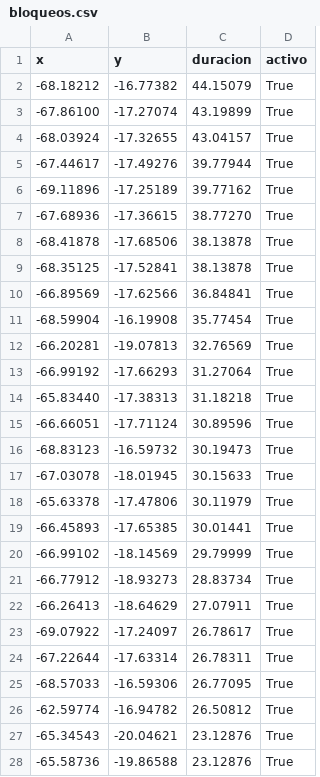
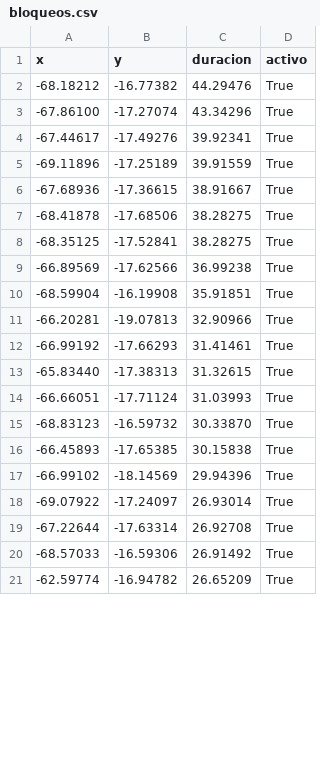
Before and after one commit to mauforonda/pobreza_bloqueos, a CSV file: static/bloqueos.csv, drawn as a sheet; only a part is shown; the diff covers the shown part only.

```diff
--- a/static/bloqueos.csv
+++ b/static/bloqueos.csv
@@ -1,28 +1,21 @@
 x,y,duracion,activo
--68.18212,-16.77382,44.15079,True
--67.86100,-17.27074,43.19899,True
--68.03924,-17.32655,43.04157,True
--67.44617,-17.49276,39.77944,True
--69.11896,-17.25189,39.77162,True
--67.68936,-17.36615,38.77270,True
--68.41878,-17.68506,38.13878,True
--68.35125,-17.52841,38.13878,True
--66.89569,-17.62566,36.84841,True
--68.59904,-16.19908,35.77454,True
--66.20281,-19.07813,32.76569,True
--66.99192,-17.66293,31.27064,True
--65.83440,-17.38313,31.18218,True
--66.66051,-17.71124,30.89596,True
--68.83123,-16.59732,30.19473,True
--67.03078,-18.01945,30.15633,True
--65.63378,-17.47806,30.11979,True
--66.45893,-17.65385,30.01441,True
--66.99102,-18.14569,29.79999,True
--66.77912,-18.93273,28.83734,True
--66.26413,-18.64629,27.07911,True
--69.07922,-17.24097,26.78617,True
--67.22644,-17.63314,26.78311,True
--68.57033,-16.59306,26.77095,True
--62.59774,-16.94782,26.50812,True
--65.34543,-20.04621,23.12876,True
--65.58736,-19.86588,23.12876,True
+-68.18212,-16.77382,44.29476,True
+-67.86100,-17.27074,43.34296,True
+-67.44617,-17.49276,39.92341,True
+-69.11896,-17.25189,39.91559,True
+-67.68936,-17.36615,38.91667,True
+-68.41878,-17.68506,38.28275,True
+-68.35125,-17.52841,38.28275,True
+-66.89569,-17.62566,36.99238,True
+-68.59904,-16.19908,35.91851,True
+-66.20281,-19.07813,32.90966,True
+-66.99192,-17.66293,31.41461,True
+-65.83440,-17.38313,31.32615,True
+-66.66051,-17.71124,31.03993,True
+-68.83123,-16.59732,30.33870,True
+-66.45893,-17.65385,30.15838,True
+-66.99102,-18.14569,29.94396,True
+-69.07922,-17.24097,26.93014,True
+-67.22644,-17.63314,26.92708,True
+-68.57033,-16.59306,26.91492,True
+-62.59774,-16.94782,26.65209,True
```
Also changed, not shown: 12 added rows, 2 removed rows and 21 edited cells elsewhere in this file.
